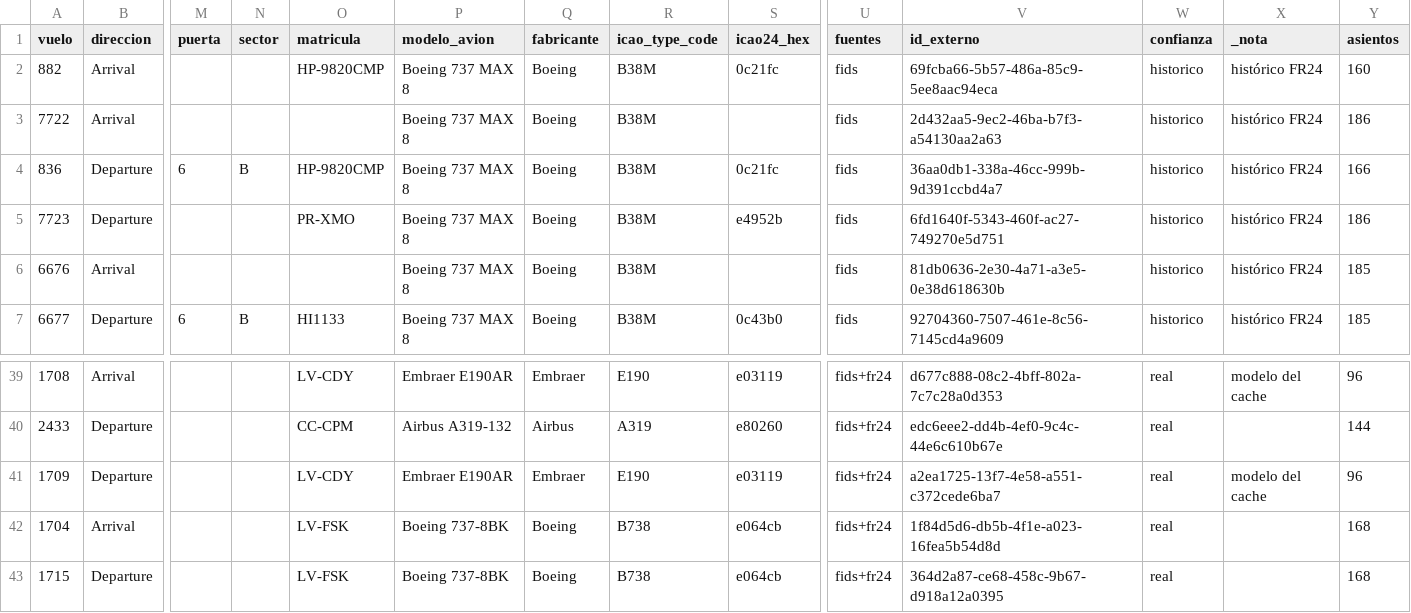
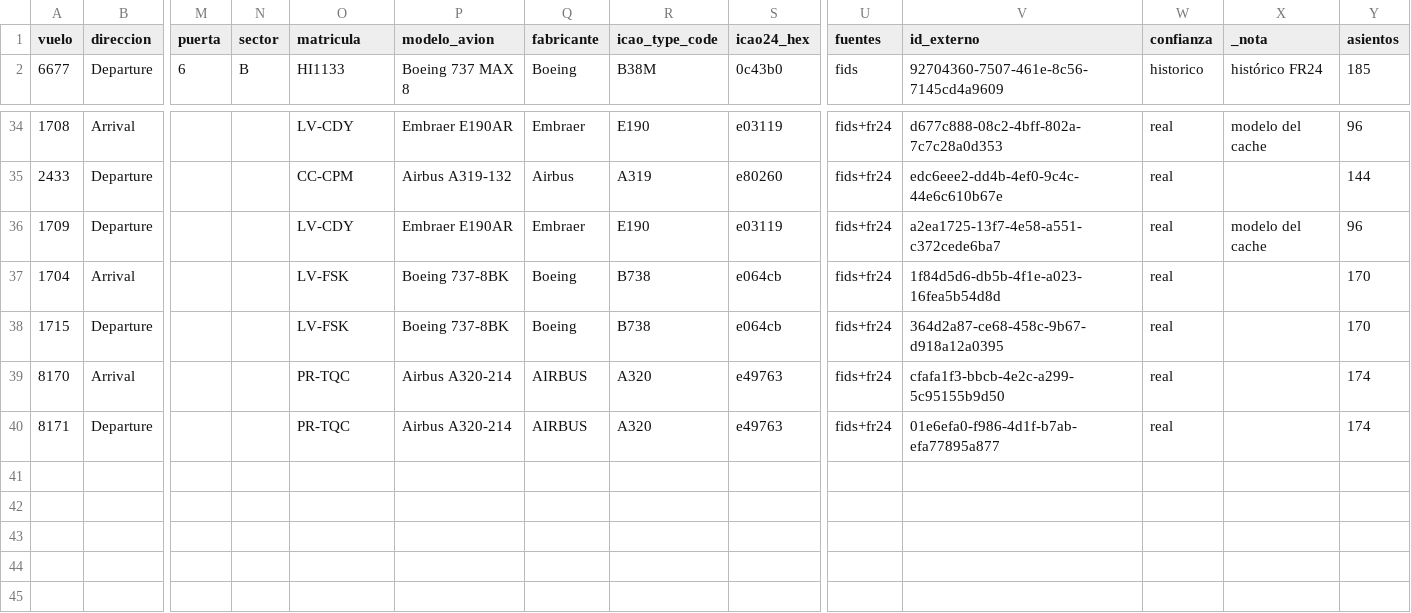
Before and after one commit to arqderman-tech/aeroros, a CSV file: vuelos_ros.csv, drawn as a sheet; only a part is shown, gaps mark what is left out; removed rows and columns are numbered as before the commit, all else as after; rows hold the shown columns only; the diff covers the shown part only; the diff names each change by its address in the sheet, - before the commit and + after, or states it on an @@ line.

```diff
--- a/vuelos_ros.csv
+++ b/vuelos_ros.csv
-row 2: 882 | Arrival |  |  | HP-9820CMP | Boeing 737 MAX 8 | Boeing | B38M | 0c21fc | fids | 69fcba66-5b57-486a-85c9-5ee8aac94eca | historico | histórico FR24 | 160
-row 3: 7722 | Arrival |  |  |  | Boeing 737 MAX 8 | Boeing | B38M |  | fids | 2d432aa5-9ec2-46ba-b7f3-a54130aa2a63 | historico | histórico FR24 | 186
-row 4: 836 | Departure | 6 | B | HP-9820CMP | Boeing 737 MAX 8 | Boeing | B38M | 0c21fc | fids | 36aa0db1-338a-46cc-999b-9d391ccbd4a7 | historico | histórico FR24 | 166
-row 5: 7723 | Departure |  |  | PR-XMO | Boeing 737 MAX 8 | Boeing | B38M | e4952b | fids | 6fd1640f-5343-460f-ac27-749270e5d751 | historico | histórico FR24 | 186
-row 6: 6676 | Arrival |  |  |  | Boeing 737 MAX 8 | Boeing | B38M |  | fids | 81db0636-2e30-4a71-a3e5-0e38d618630b | historico | histórico FR24 | 185
-Y37:Y38 (asientos): 168
+Y37:Y38 (asientos): 170
+row 39: 8170 | Arrival |  |  | PR-TQC | Airbus A320-214 | AIRBUS | A320 | e49763 | fids+fr24 | cfafa1f3-bbcb-4e2c-a299-5c95155b9d50 | real |  | 174
+row 40: 8171 | Departure |  |  | PR-TQC | Airbus A320-214 | AIRBUS | A320 | e49763 | fids+fr24 | 01e6efa0-f986-4d1f-b7ab-efa77895a877 | real |  | 174
```
Also changed, not shown: 24 edited cells elsewhere in this file, reporte_asientos_aerolinea.csv, reporte_asientos_mes_aero_ruta.csv, 6 other files.
